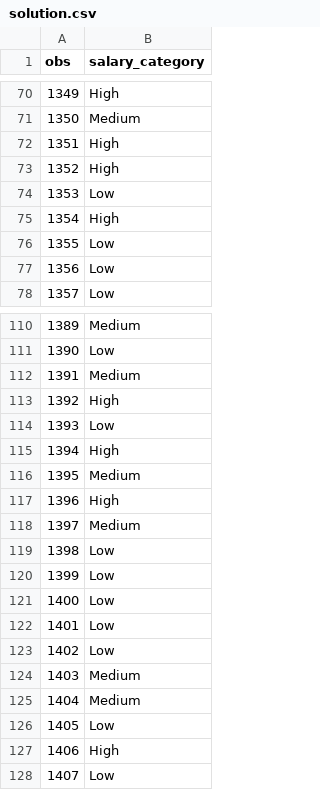
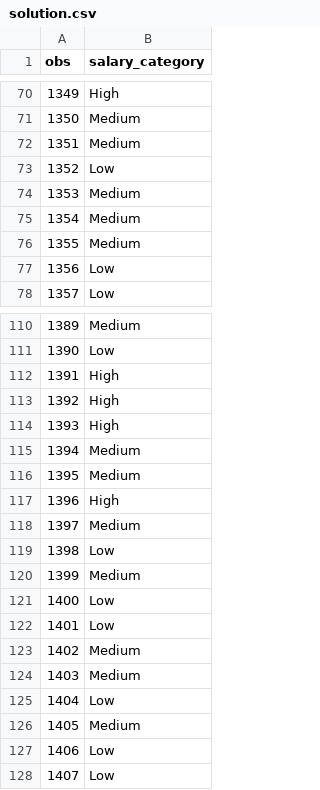
Before and after one commit to romanmicuda/predict-engineering-salaries, a CSV file: code/solution.csv, drawn as a sheet; only a part is shown, gaps mark what is left out; the diff covers the shown part only.

```diff
--- a/code/solution.csv
+++ b/code/solution.csv
@@ -71,7 +71,7 @@ obs,salary_category
 1350,Medium
-1351,High
-1352,High
-1353,Low
-1354,High
-1355,Low
+1351,Medium
+1352,Low
+1353,Medium
+1354,Medium
+1355,Medium
 1356,Low
@@ -111,6 +111,6 @@ obs,salary_category
 1390,Low
-1391,Medium
+1391,High
 1392,High
-1393,Low
-1394,High
+1393,High
+1394,Medium
 1395,Medium
@@ -119,10 +119,10 @@ obs,salary_category
 1398,Low
-1399,Low
+1399,Medium
 1400,Low
 1401,Low
-1402,Low
+1402,Medium
 1403,Medium
-1404,Medium
-1405,Low
-1406,High
+1404,Low
+1405,Medium
+1406,Low
 1407,Low
```
Also changed, not shown: 135 edited cells elsewhere in this file, 1 other file.
